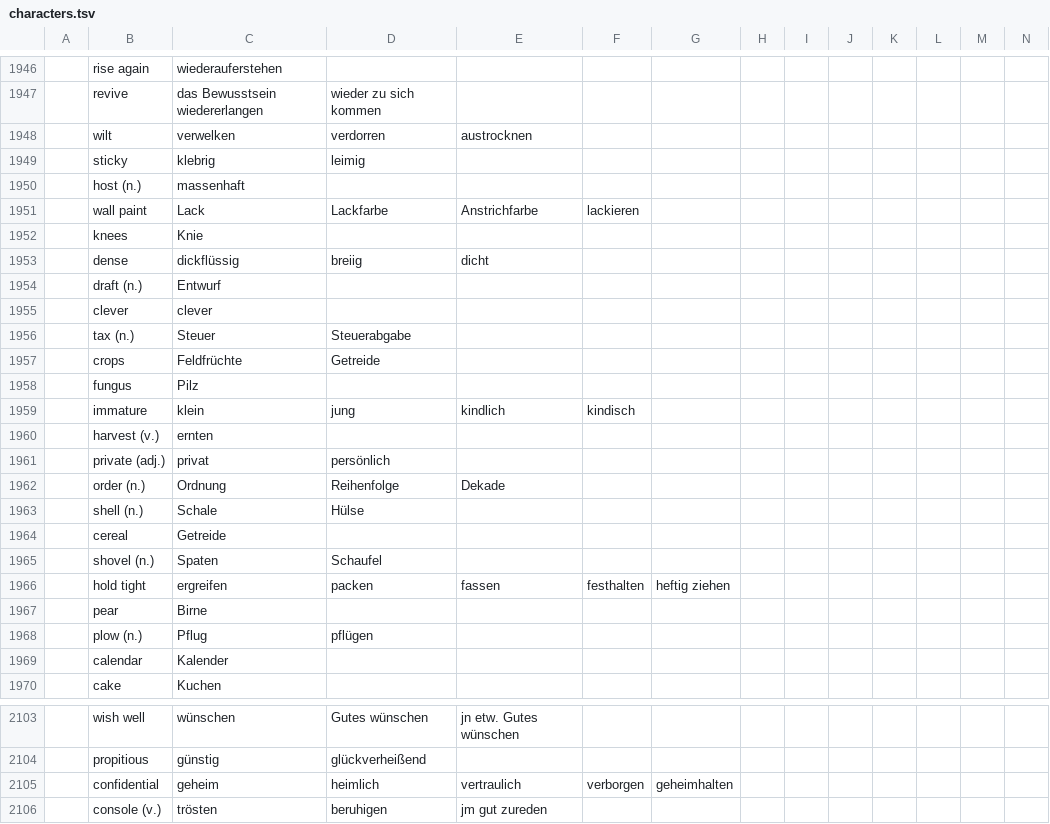
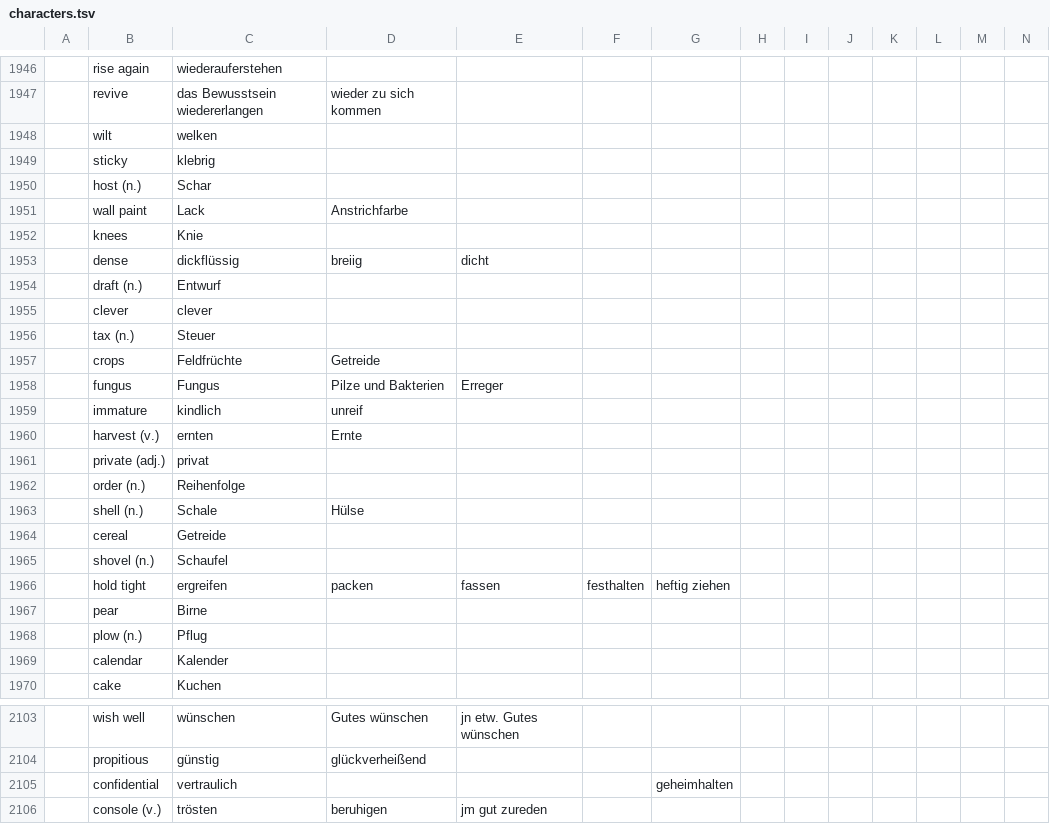
Before and after one commit to marcaltmann/hanzi, a TSV file: characters.tsv, drawn as a sheet; only a part is shown, gaps mark what is left out; the diff names each change by its address in the sheet, - before the commit and + after, or states it on an @@ line.

Commit message:
Until 2026

```diff
--- a/characters.tsv
+++ b/characters.tsv
-C1948: verwelken
+C1948: welken
-D1948: verdorren
+D1948: (empty)
-E1948: austrocknen
+E1948: (empty)
-D1949: leimig
+D1949: (empty)
-C1950: massenhaft
+C1950: Schar
-D1951: Lackfarbe
+D1951: Anstrichfarbe
-E1951: Anstrichfarbe
+E1951: (empty)
-F1951: lackieren
+F1951: (empty)
-D1956: Steuerabgabe
+D1956: (empty)
-C1958: Pilz
+C1958: Fungus
-D1958: (empty)
+D1958: Pilze und Bakterien
-E1958: (empty)
+E1958: Erreger
-C1959: klein
+C1959: kindlich
-D1959: jung
+D1959: unreif
-E1959: kindlich
+E1959: (empty)
-F1959: kindisch
+F1959: (empty)
-D1960: (empty)
+D1960: Ernte
-D1961: persönlich
+D1961: (empty)
-C1962: Ordnung
+C1962: Reihenfolge
-D1962: Reihenfolge
+D1962: (empty)
-E1962: Dekade
+E1962: (empty)
-C1965: Spaten
+C1965: Schaufel
-D1965: Schaufel
+D1965: (empty)
-D1968: pflügen
+D1968: (empty)
-C2105: geheim
+C2105: vertraulich
-D2105: heimlich
+D2105: (empty)
-E2105: vertraulich
+E2105: (empty)
-F2105: verborgen
+F2105: (empty)
```
